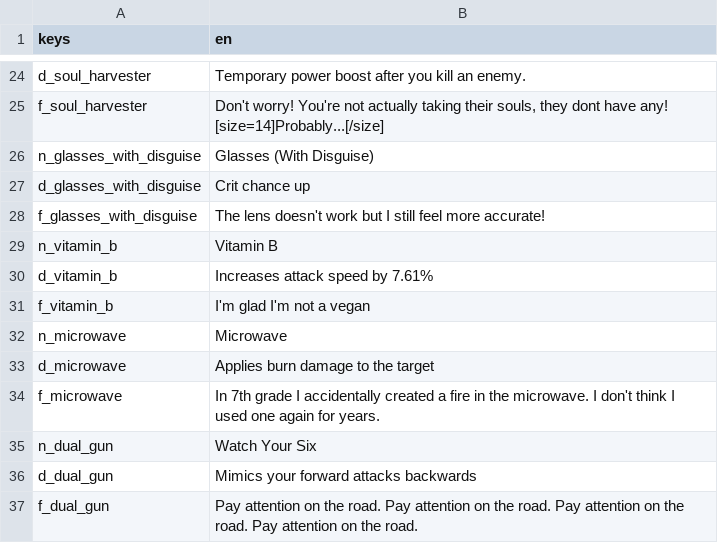
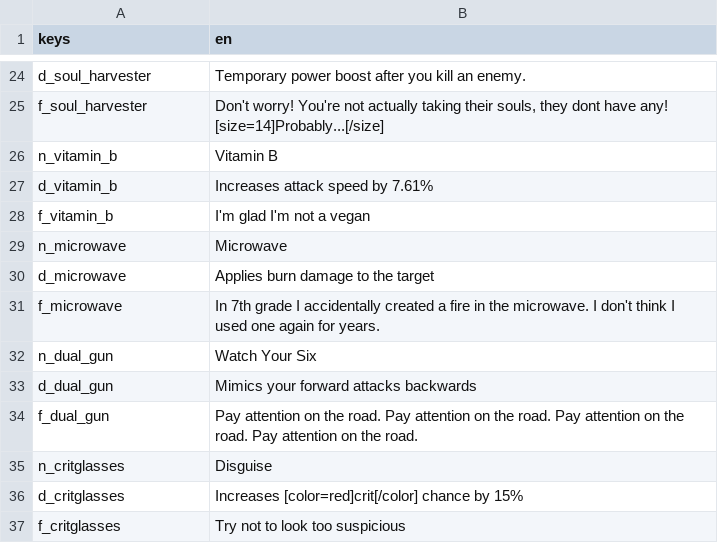
Before and after one commit to tetraminus/ProjectReaper, a CSV file: Loc/items.csv, drawn as a sheet; only a part is shown, gaps mark what is left out.

```diff
--- a/Loc/items.csv
+++ b/Loc/items.csv
@@ -25,5 +25,2 @@ d_soul_harvester,Temporary power boost after you kill an enemy.
 f_soul_harvester ,"Don't worry! You're not actually taking their souls, they dont have any! [size=14]Probably...[/size]"
-n_glasses_with_disguise,Glasses (With Disguise)
-d_glasses_with_disguise,Crit chance up
-f_glasses_with_disguise,The lens doesn't work but I still feel more accurate!
 n_vitamin_b,Vitamin B
@@ -37 +34,4 @@ d_dual_gun,Mimics your forward attacks backwards
 f_dual_gun,Pay attention on the road. Pay attention on the road. Pay attention on the road. Pay attention on the road.
+n_critglasses,Disguise
+d_critglasses,Increases [color=red]crit[/color] chance by 15%
+f_critglasses,Try not to look too suspicious
```
Also changed, not shown: 10 other files.
